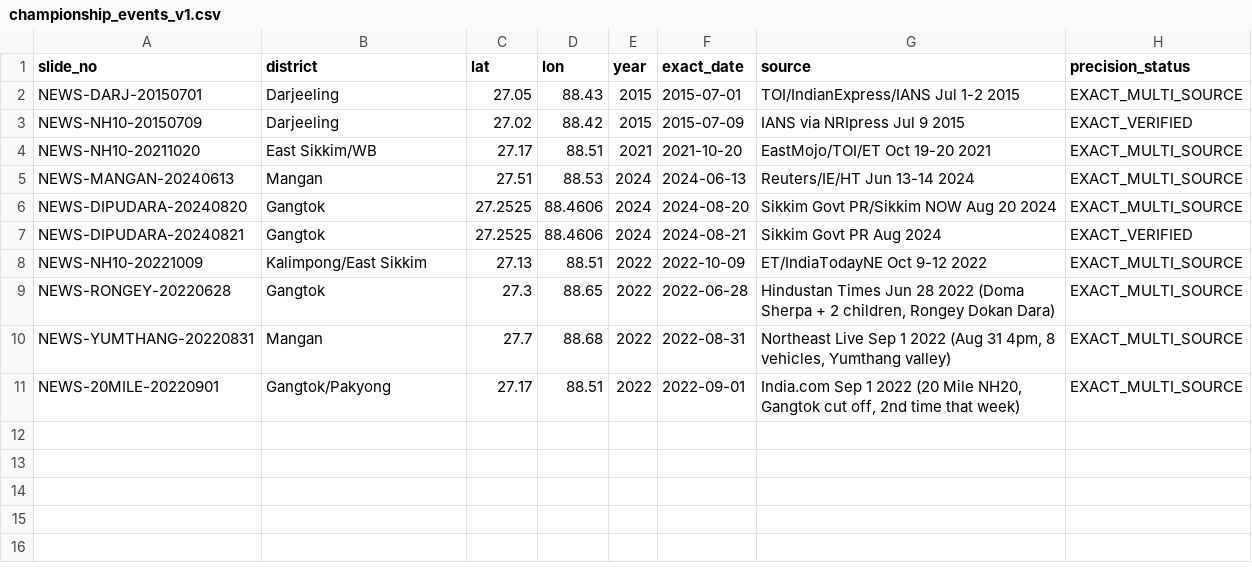
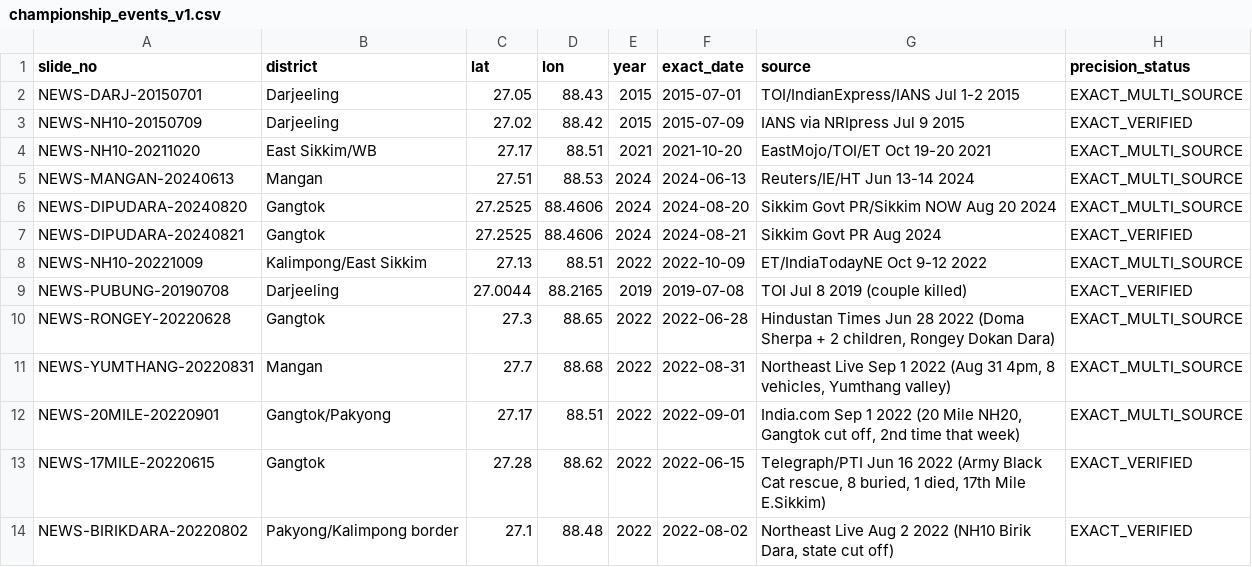
Before and after one commit to Gupta-Sarthak-358/Talus, a CSV file: data/sih26001/evidence/championship_events_v1.csv, drawn as a sheet.

```diff
--- a/data/sih26001/evidence/championship_events_v1.csv
+++ b/data/sih26001/evidence/championship_events_v1.csv
@@ -8,2 +8,3 @@ NEWS-DIPUDARA-20240821,Gangtok,27.2525,88.4606,2024,2024-08-21,Sikkim Govt PR Au
 NEWS-NH10-20221009,Kalimpong/East Sikkim,27.13,88.51,2022,2022-10-09,ET/IndiaTodayNE Oct 9-12 2022,EXACT_MULTI_SOURCE
+NEWS-PUBUNG-20190708,Darjeeling,27.0044,88.2165,2019,2019-07-08,TOI Jul 8 2019 (couple killed),EXACT_VERIFIED
 NEWS-RONGEY-20220628,Gangtok,27.3,88.65,2022,2022-06-28,"Hindustan Times Jun 28 2022 (Doma Sherpa + 2 children, Rongey Dokan Dara)",EXACT_MULTI_SOURCE
@@ -11 +12,3 @@ NEWS-YUMTHANG-20220831,Mangan,27.7,88.68,2022,2022-08-31,"Northeast Live Sep 1 2
 NEWS-20MILE-20220901,Gangtok/Pakyong,27.17,88.51,2022,2022-09-01,"India.com Sep 1 2022 (20 Mile NH20, Gangtok cut off, 2nd time that week)",EXACT_MULTI_SOURCE
+NEWS-17MILE-20220615,Gangtok,27.28,88.62,2022,2022-06-15,"Telegraph/PTI Jun 16 2022 (Army Black Cat rescue, 8 buried, 1 died, 17th Mile E.Sikkim)",EXACT_VERIFIED
+NEWS-BIRIKDARA-20220802,Pakyong/Kalimpong border,27.1,88.48,2022,2022-08-02,"Northeast Live Aug 2 2022 (NH10 Birik Dara, state cut off)",EXACT_VERIFIED
```
Also changed, not shown: data/sih26001/evidence/trackA_candidates.csv, 2 other files.
